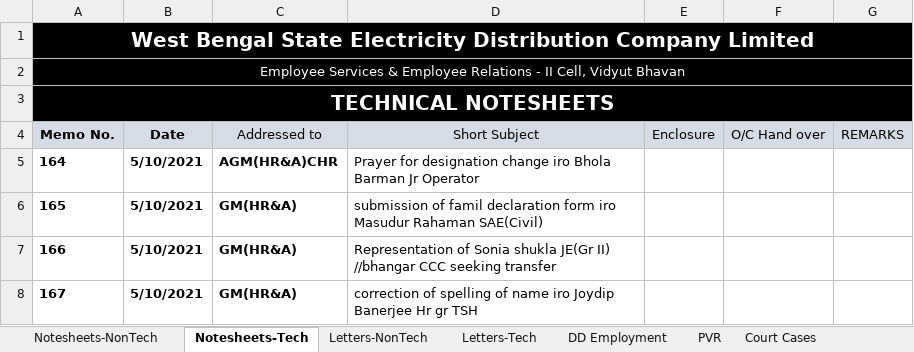
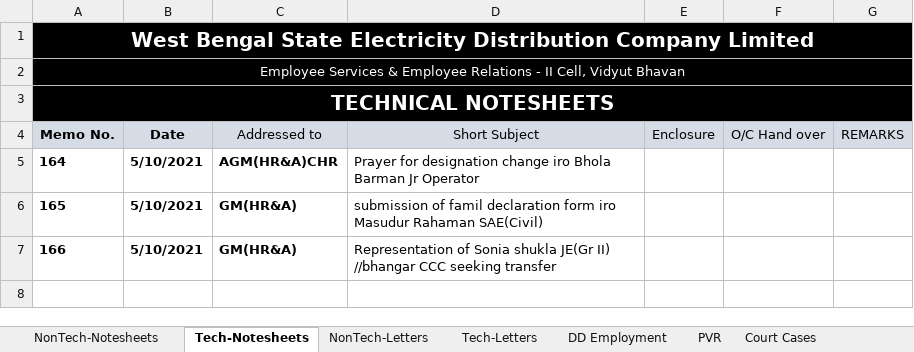
Before and after one commit to dgaws-app01/general, an Excel workbook: Issue Register Test.xlsm, sheet Tech-Notesheets, drawn as a sheet; values as stored, in another font and other column widths than the file's, no borders; the diff names each change by its address in the sheet, - before the commit and + after, or states it on an @@ line.

```diff
--- a/Issue Register Test.xlsm (sheet Tech-Notesheets)
+++ b/Issue Register Test.xlsm (sheet Tech-Notesheets)
-sheet tab: Notesheets-NonTech
+sheet tab: NonTech-Notesheets
-sheet tab: Notesheets-Tech
+sheet tab: Tech-Notesheets
-sheet tab: Letters-NonTech
+sheet tab: NonTech-Letters
-sheet tab: Letters-Tech
+sheet tab: Tech-Letters
-row 8: 167 | 5/10/2021 | GM(HR&A) | correction of spelling of name iro Joydip Banerjee Hr gr TSH
```
Also changed, not shown: sheet NonTech-Notesheets, 5 other files.
